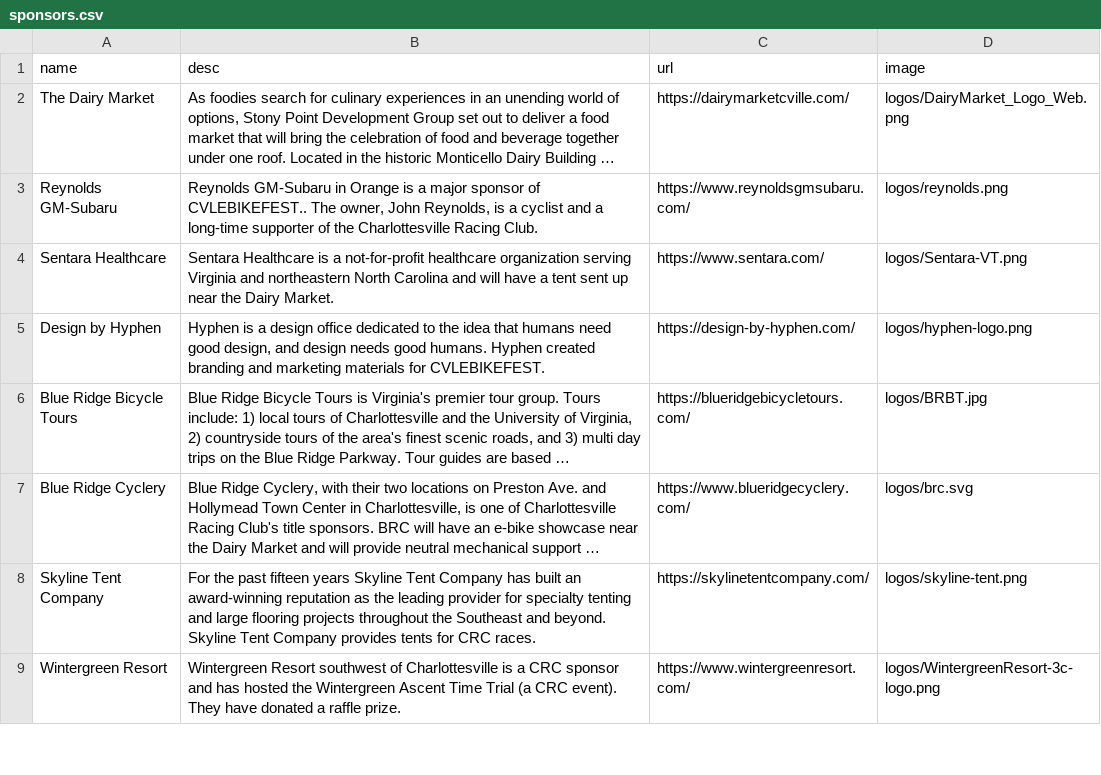
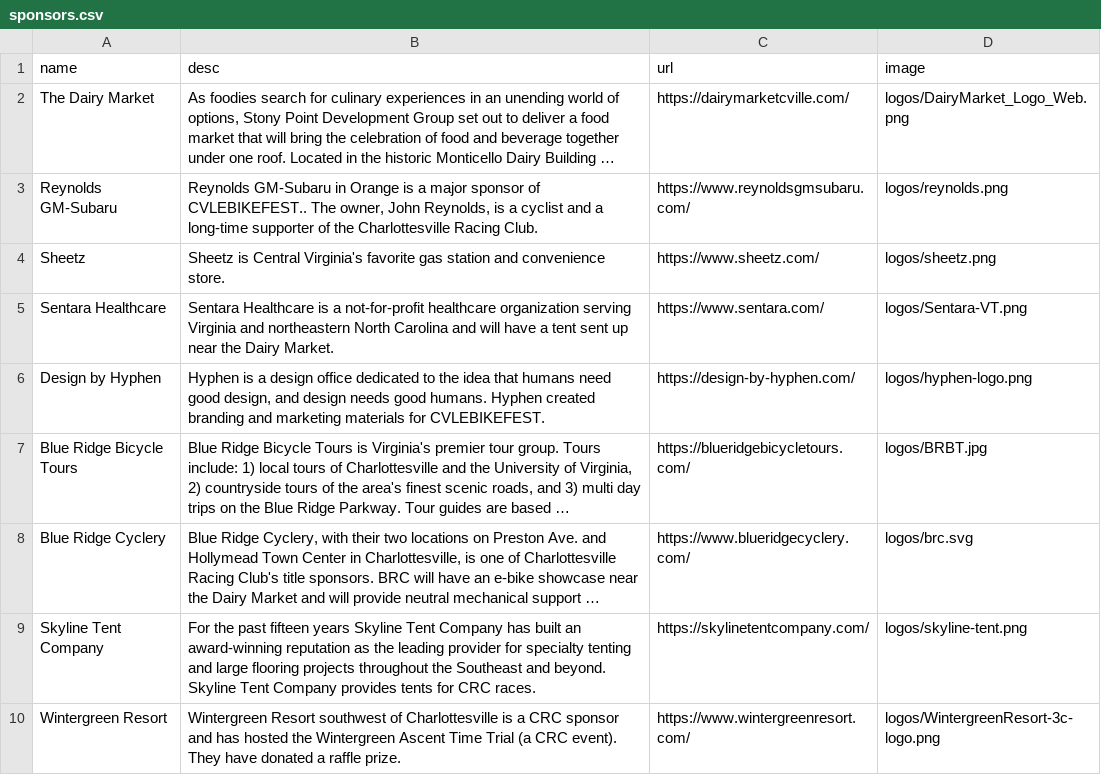
Before and after one commit to ewg118/cvlebikefest, a CSV file: _data/sponsors.csv, drawn as a sheet; only a part is shown; long unchanged cells end in …; the diff names each change by its address in the sheet, - before the commit and + after, or states it on an @@ line.

Commit message:
updated dates and sponsors

```diff
--- a/_data/sponsors.csv
+++ b/_data/sponsors.csv
+row 4: Sheetz | Sheetz is Central Virginia's favorite gas station and convenience store. | https://www.sheetz.com/ | logos/sheetz.png
```
Also changed, not shown: 3 other files.
